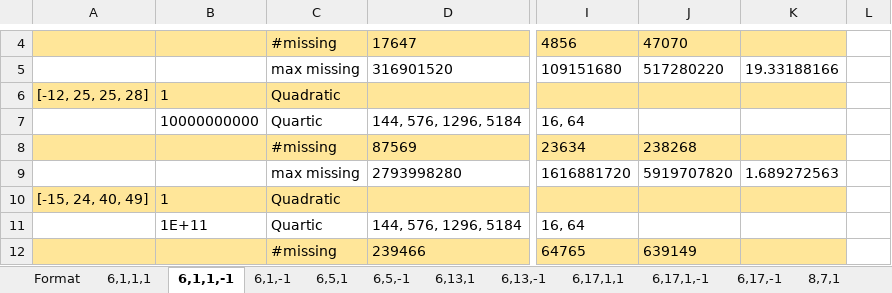
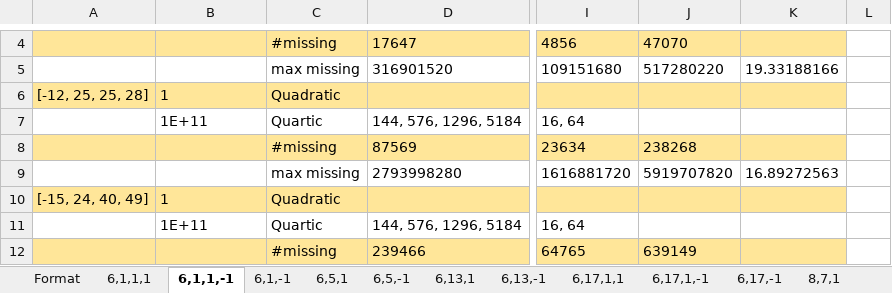
Before and after one commit to JamesRickards-Canada/Apollonian-Missing-Curvatures, an Excel workbook: Missing Curvatures.xlsx, sheet 6,1,1,-1, drawn as a sheet; only a part is shown, gaps mark what is left out; values as stored, in another font and other column widths than the file's, no borders; conditional formats not drawn; the diff names each change by its address in the sheet, - before the commit and + after, or states it on an @@ line.

Commit message:
Add files via upload

```diff
--- a/Missing Curvatures.xlsx (sheet 6,1,1,-1)
+++ b/Missing Curvatures.xlsx (sheet 6,1,1,-1)
-B7: 10000000000
+B7: 1E+11
-K9: 1.689272563
+K9: 16.89272563
```
